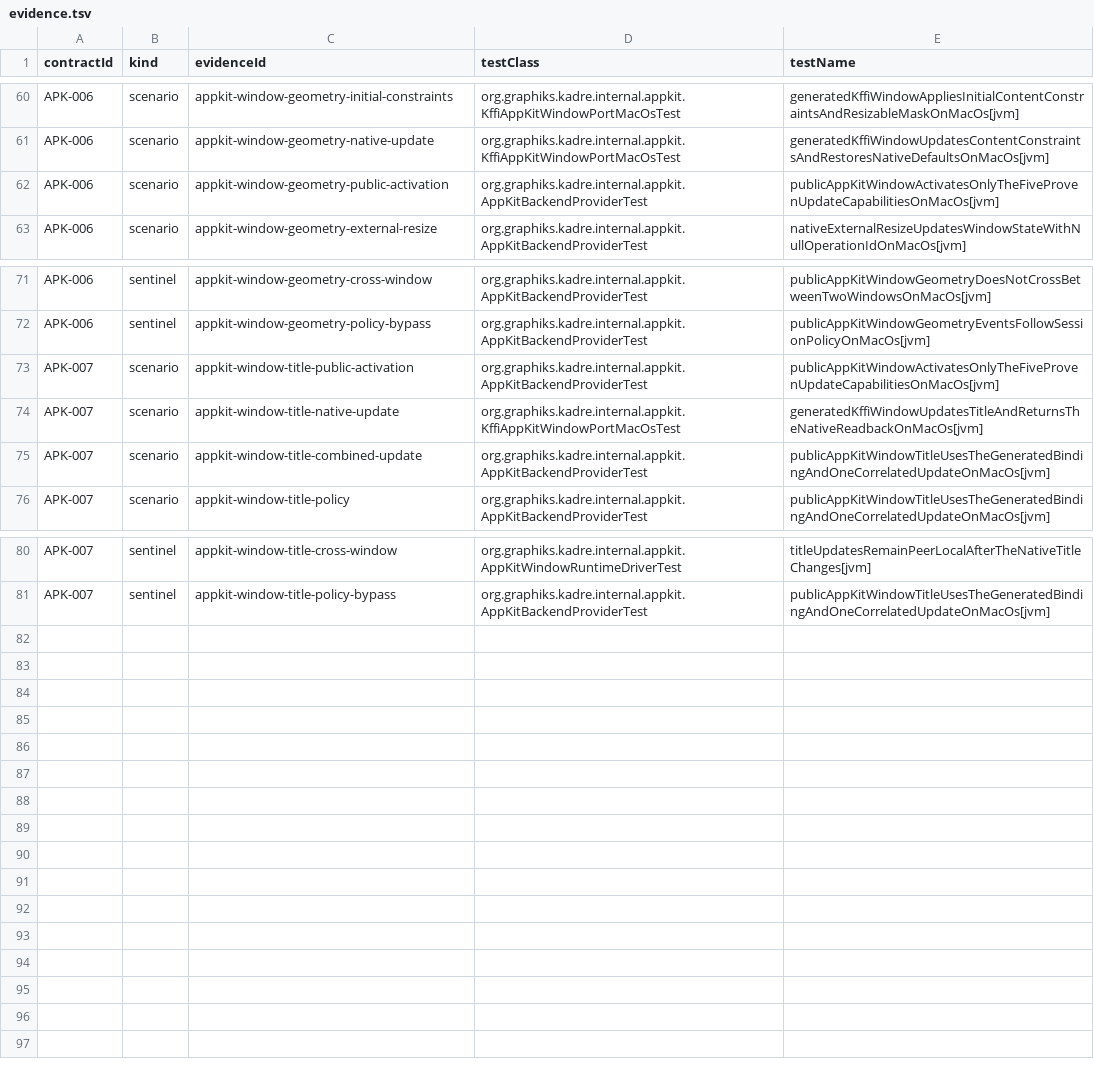
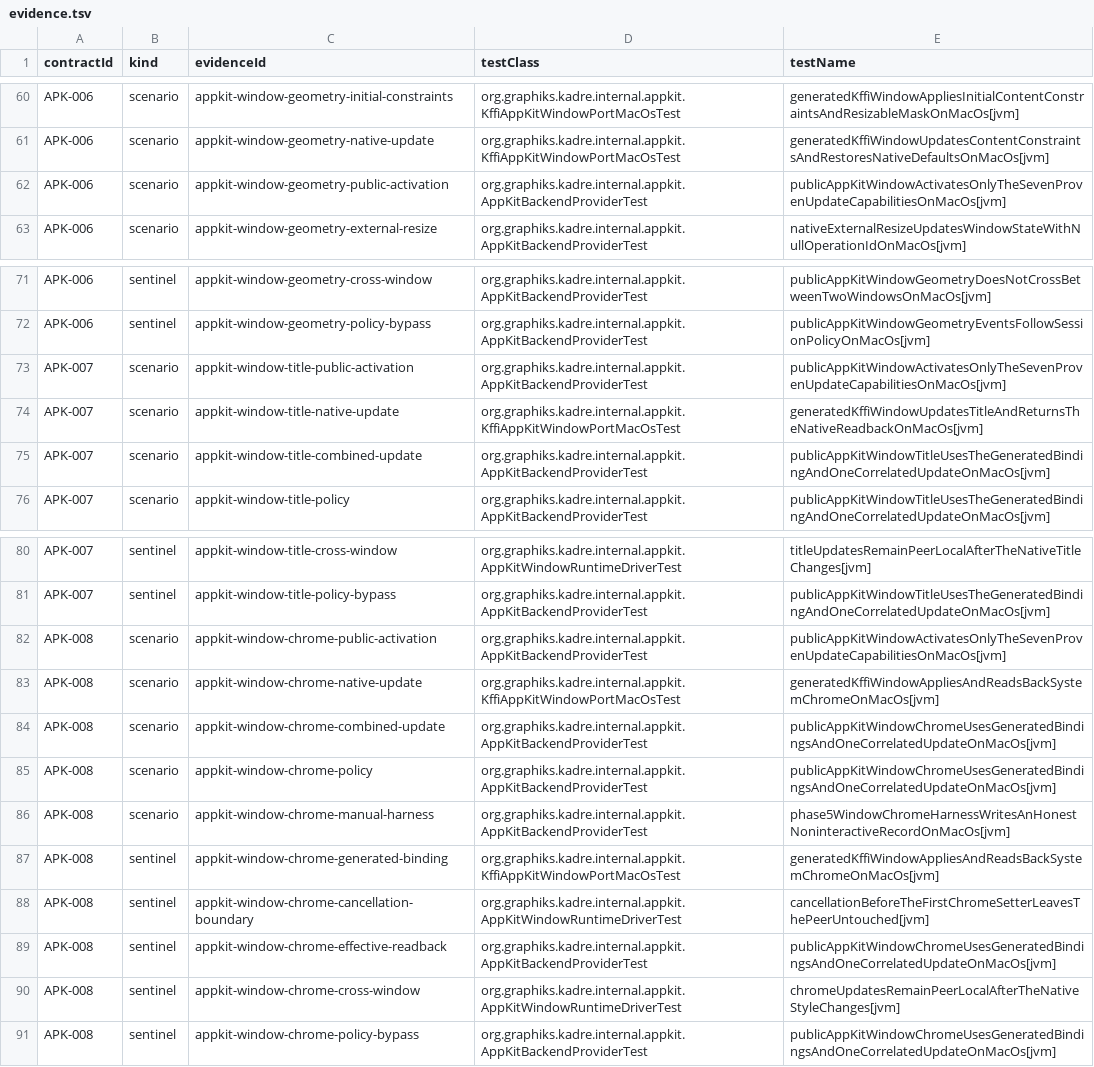
Before and after one commit to ygdrasil-io/poc-koreos, a TSV file: kadre/backend/appkit/contracts/evidence.tsv, drawn as a sheet; only a part is shown, gaps mark what is left out.

Commit message:
feat(appkit): activate public window chrome (#339)

```diff
--- a/kadre/backend/appkit/contracts/evidence.tsv
+++ b/kadre/backend/appkit/contracts/evidence.tsv
@@ -61,3 +61,3 @@ APK-006	scenario	appkit-window-geometry-initial-constraints	org.graphiks.kadre.i
 APK-006	scenario	appkit-window-geometry-native-update	org.graphiks.kadre.internal.appkit.KffiAppKitWindowPortMacOsTest	generatedKffiWindowUpdatesContentConstraintsAndRestoresNativeDefaultsOnMacOs[jvm]
-APK-006	scenario	appkit-window-geometry-public-activation	org.graphiks.kadre.internal.appkit.AppKitBackendProviderTest	publicAppKitWindowActivatesOnlyTheFiveProvenUpdateCapabilitiesOnMacOs[jvm]
+APK-006	scenario	appkit-window-geometry-public-activation	org.graphiks.kadre.internal.appkit.AppKitBackendProviderTest	publicAppKitWindowActivatesOnlyTheSevenProvenUpdateCapabilitiesOnMacOs[jvm]
 APK-006	scenario	appkit-window-geometry-external-resize	org.graphiks.kadre.internal.appkit.AppKitBackendProviderTest	nativeExternalResizeUpdatesWindowStateWithNullOperationIdOnMacOs[jvm]
@@ -72,3 +72,3 @@ APK-006	sentinel	appkit-window-geometry-cross-window	org.graphiks.kadre.internal
 APK-006	sentinel	appkit-window-geometry-policy-bypass	org.graphiks.kadre.internal.appkit.AppKitBackendProviderTest	publicAppKitWindowGeometryEventsFollowSessionPolicyOnMacOs[jvm]
-APK-007	scenario	appkit-window-title-public-activation	org.graphiks.kadre.internal.appkit.AppKitBackendProviderTest	publicAppKitWindowActivatesOnlyTheFiveProvenUpdateCapabilitiesOnMacOs[jvm]
+APK-007	scenario	appkit-window-title-public-activation	org.graphiks.kadre.internal.appkit.AppKitBackendProviderTest	publicAppKitWindowActivatesOnlyTheSevenProvenUpdateCapabilitiesOnMacOs[jvm]
 APK-007	scenario	appkit-window-title-native-update	org.graphiks.kadre.internal.appkit.KffiAppKitWindowPortMacOsTest	generatedKffiWindowUpdatesTitleAndReturnsTheNativeReadbackOnMacOs[jvm]
@@ -81 +81,11 @@ APK-007	sentinel	appkit-window-title-cross-window	org.graphiks.kadre.internal.ap
 APK-007	sentinel	appkit-window-title-policy-bypass	org.graphiks.kadre.internal.appkit.AppKitBackendProviderTest	publicAppKitWindowTitleUsesTheGeneratedBindingAndOneCorrelatedUpdateOnMacOs[jvm]
+APK-008	scenario	appkit-window-chrome-public-activation	org.graphiks.kadre.internal.appkit.AppKitBackendProviderTest	publicAppKitWindowActivatesOnlyTheSevenProvenUpdateCapabilitiesOnMacOs[jvm]
+APK-008	scenario	appkit-window-chrome-native-update	org.graphiks.kadre.internal.appkit.KffiAppKitWindowPortMacOsTest	generatedKffiWindowAppliesAndReadsBackSystemChromeOnMacOs[jvm]
+APK-008	scenario	appkit-window-chrome-combined-update	org.graphiks.kadre.internal.appkit.AppKitBackendProviderTest	publicAppKitWindowChromeUsesGeneratedBindingsAndOneCorrelatedUpdateOnMacOs[jvm]
+APK-008	scenario	appkit-window-chrome-policy	org.graphiks.kadre.internal.appkit.AppKitBackendProviderTest	publicAppKitWindowChromeUsesGeneratedBindingsAndOneCorrelatedUpdateOnMacOs[jvm]
+APK-008	scenario	appkit-window-chrome-manual-harness	org.graphiks.kadre.internal.appkit.AppKitBackendProviderTest	phase5WindowChromeHarnessWritesAnHonestNoninteractiveRecordOnMacOs[jvm]
+APK-008	sentinel	appkit-window-chrome-generated-binding	org.graphiks.kadre.internal.appkit.KffiAppKitWindowPortMacOsTest	generatedKffiWindowAppliesAndReadsBackSystemChromeOnMacOs[jvm]
+APK-008	sentinel	appkit-window-chrome-cancellation-boundary	org.graphiks.kadre.internal.appkit.AppKitWindowRuntimeDriverTest	cancellationBeforeTheFirstChromeSetterLeavesThePeerUntouched[jvm]
+APK-008	sentinel	appkit-window-chrome-effective-readback	org.graphiks.kadre.internal.appkit.AppKitBackendProviderTest	publicAppKitWindowChromeUsesGeneratedBindingsAndOneCorrelatedUpdateOnMacOs[jvm]
+APK-008	sentinel	appkit-window-chrome-cross-window	org.graphiks.kadre.internal.appkit.AppKitWindowRuntimeDriverTest	chromeUpdatesRemainPeerLocalAfterTheNativeStyleChanges[jvm]
+APK-008	sentinel	appkit-window-chrome-policy-bypass	org.graphiks.kadre.internal.appkit.AppKitBackendProviderTest	publicAppKitWindowChromeUsesGeneratedBindingsAndOneCorrelatedUpdateOnMacOs[jvm]
```
Also changed, not shown: kadre/contracts/registry/contracts.tsv, kadre/runtime/contracts/evidence.tsv, 14 other files.
